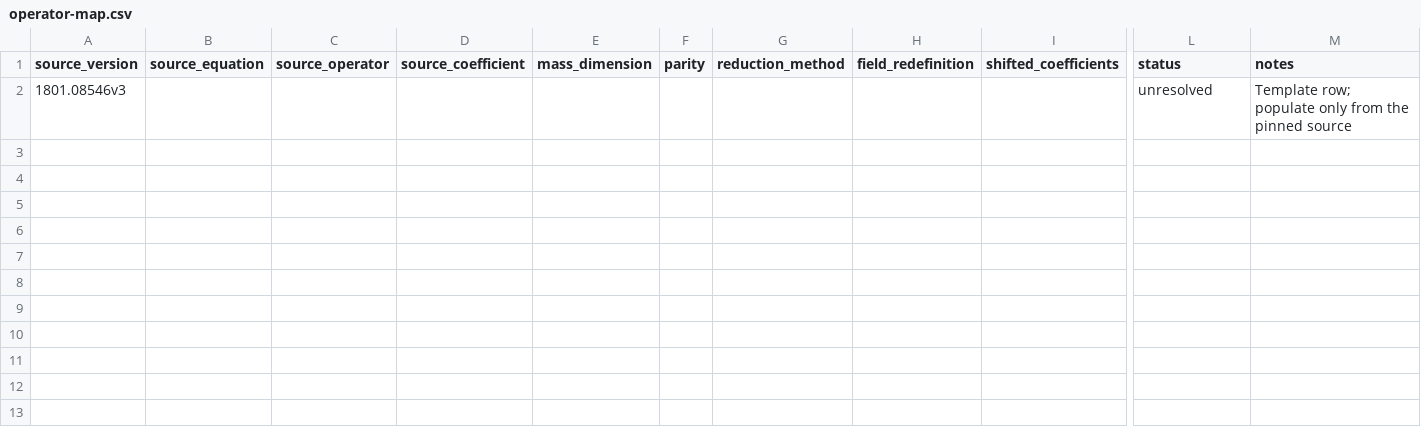
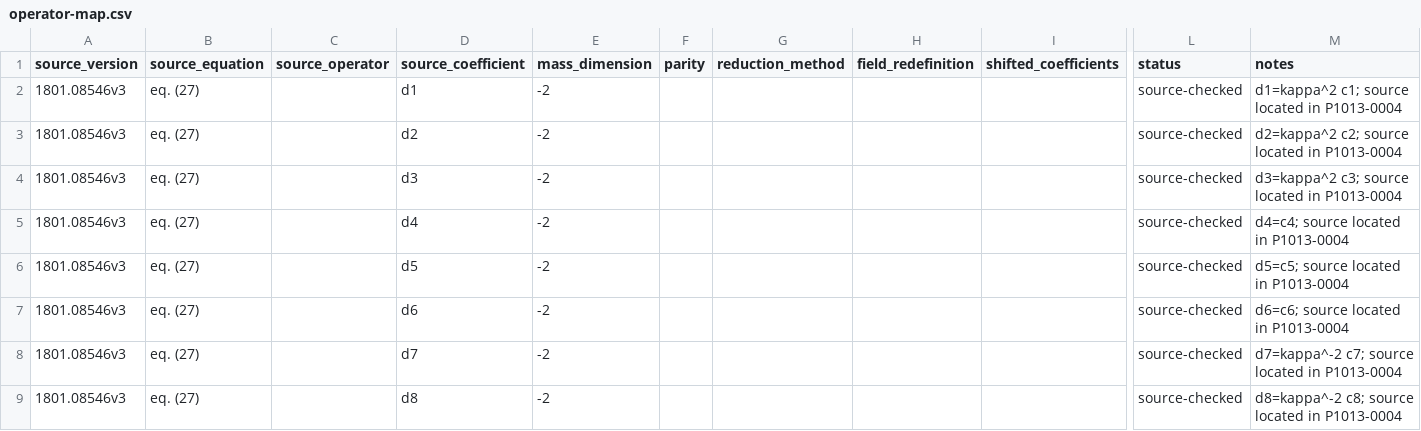
Before and after one commit to lyangyang709/einstein-maxwell-positivity, a CSV file: operator-map.csv, drawn as a sheet; only a part is shown, gaps mark what is left out; removed rows and columns are numbered as before the commit, all else as after; rows hold the shown columns only; the diff names each change by its address in the sheet, - before the commit and + after, or states it on an @@ line.

```diff
--- a/operator-map.csv
+++ b/operator-map.csv
-row 2: 1801.08546v3 |  |  |  |  |  |  |  |  | unresolved | Template row; populate only from the pinned source
+row 2: 1801.08546v3 | eq. (27) |  | d1 | -2 |  |  |  |  | source-checked | d1=kappa^2 c1; source located in P1013-0004
+row 3: 1801.08546v3 | eq. (27) |  | d2 | -2 |  |  |  |  | source-checked | d2=kappa^2 c2; source located in P1013-0004
+row 4: 1801.08546v3 | eq. (27) |  | d3 | -2 |  |  |  |  | source-checked | d3=kappa^2 c3; source located in P1013-0004
+row 5: 1801.08546v3 | eq. (27) |  | d4 | -2 |  |  |  |  | source-checked | d4=c4; source located in P1013-0004
+row 6: 1801.08546v3 | eq. (27) |  | d5 | -2 |  |  |  |  | source-checked | d5=c5; source located in P1013-0004
+row 7: 1801.08546v3 | eq. (27) |  | d6 | -2 |  |  |  |  | source-checked | d6=c6; source located in P1013-0004
+row 8: 1801.08546v3 | eq. (27) |  | d7 | -2 |  |  |  |  | source-checked | d7=kappa^-2 c7; source located in P1013-0004
+row 9: 1801.08546v3 | eq. (27) |  | d8 | -2 |  |  |  |  | source-checked | d8=kappa^-2 c8; source located in P1013-0004
```
Also changed, not shown: 2 other files.
